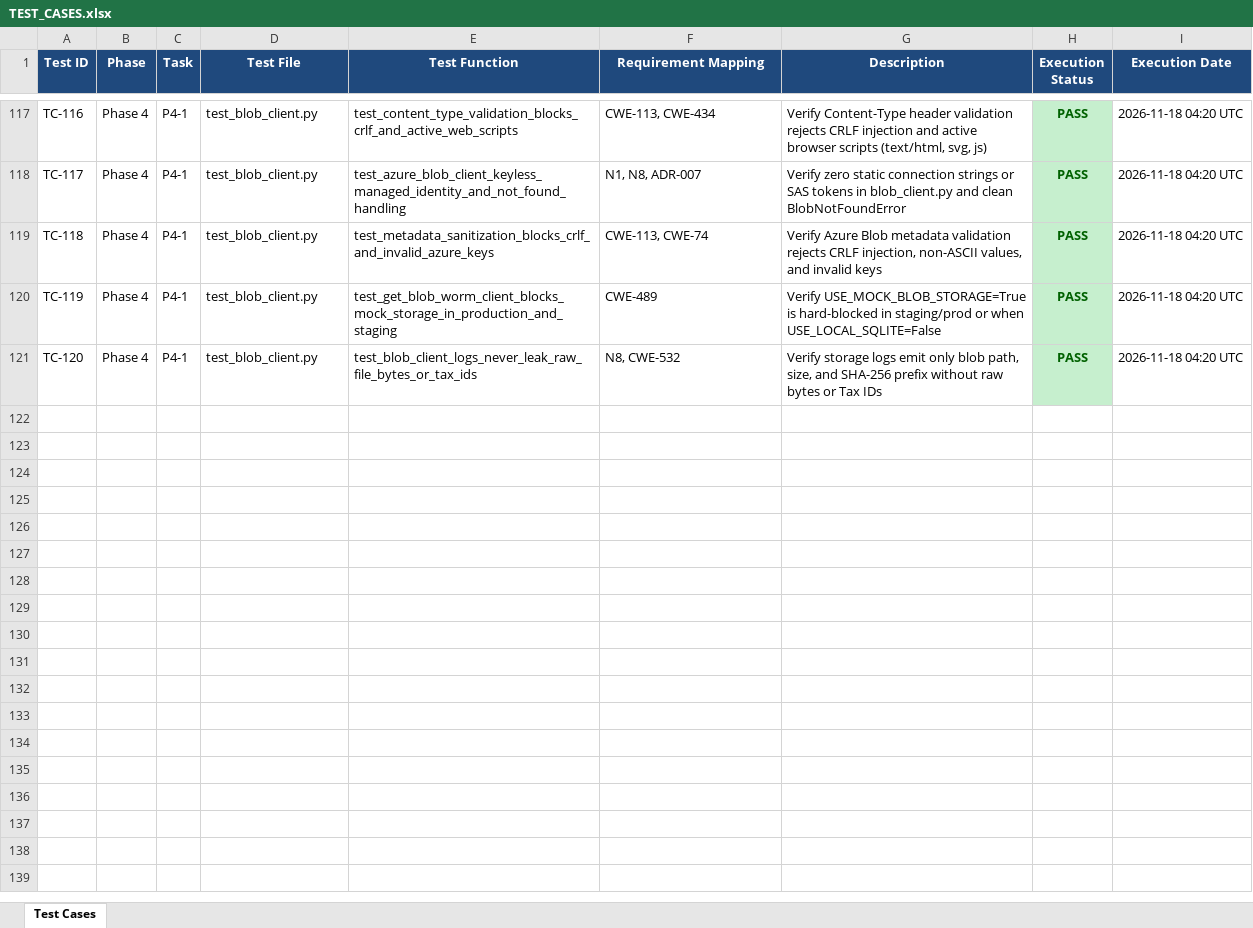
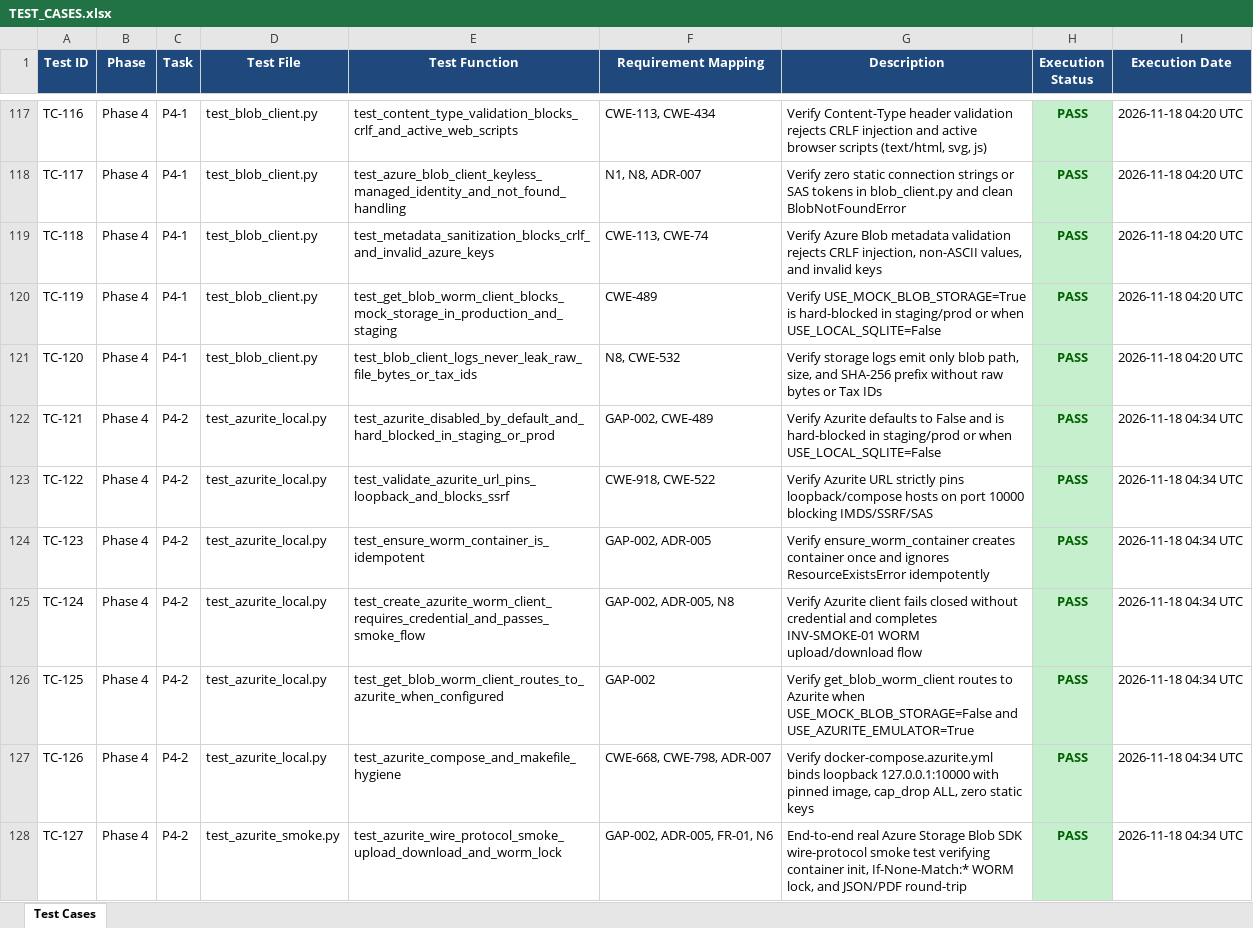
Before and after one commit to lokesh-repaka/enterprise-ap-invoice-automation, an Excel workbook: docs/TEST_CASES.xlsx, sheet Test Cases, drawn as a sheet; only a part is shown, gaps mark what is left out; values as stored, in another font and other column widths than the file's, no borders; the diff names each change by its address in the sheet, - before the commit and + after, or states it on an @@ line.

```diff
--- a/docs/TEST_CASES.xlsx (sheet Test Cases)
+++ b/docs/TEST_CASES.xlsx (sheet Test Cases)
+row 122: TC-121 | Phase 4 | P4-2 | test_azurite_local.py | test_azurite_disabled_by_default_and_hard_blocked_in_staging_or_prod | GAP-002, CWE-489 | Verify Azurite defaults to False and is hard-blocked in staging/prod or when USE_LOCAL_SQLITE=False | PASS | 2026-11-18 04:34 UTC
+row 123: TC-122 | Phase 4 | P4-2 | test_azurite_local.py | test_validate_azurite_url_pins_loopback_and_blocks_ssrf | CWE-918, CWE-522 | Verify Azurite URL strictly pins loopback/compose hosts on port 10000 blocking IMDS/SSRF/SAS | PASS | 2026-11-18 04:34 UTC
+row 124: TC-123 | Phase 4 | P4-2 | test_azurite_local.py | test_ensure_worm_container_is_idempotent | GAP-002, ADR-005 | Verify ensure_worm_container creates container once and ignores ResourceExistsError idempotently | PASS | 2026-11-18 04:34 UTC
+row 125: TC-124 | Phase 4 | P4-2 | test_azurite_local.py | test_create_azurite_worm_client_requires_credential_and_passes_smoke_flow | GAP-002, ADR-005, N8 | Verify Azurite client fails closed without credential and completes INV-SMOKE-01 WORM upload/download flow | PASS | 2026-11-18 04:34 UTC
+row 126: TC-125 | Phase 4 | P4-2 | test_azurite_local.py | test_get_blob_worm_client_routes_to_azurite_when_configured | GAP-002 | Verify get_blob_worm_client routes to Azurite when USE_MOCK_BLOB_STORAGE=False and USE_AZURITE_EMULATOR=True | PASS | 2026-11-18 04:34 UTC
+row 127: TC-126 | Phase 4 | P4-2 | test_azurite_local.py | test_azurite_compose_and_makefile_hygiene | CWE-668, CWE-798, ADR-007 | Verify docker-compose.azurite.yml binds loopback 127.0.0.1:10000 with pinned image, cap_drop ALL, zero static keys | PASS | 2026-11-18 04:34 UTC
+row 128: TC-127 | Phase 4 | P4-2 | test_azurite_smoke.py | test_azurite_wire_protocol_smoke_upload_download_and_worm_lock | GAP-002, ADR-005, FR-01, N6 | End-to-end real Azure Storage Blob SDK wire-protocol smoke test verifying container init, If-None-Match:* WORM lock, and JSON/PDF round-trip | PASS | 2026-11-18 04:34 UTC
```
Also changed, not shown: docs/SECURITY_VULNERABILITIES.xlsx, 12 other files.
